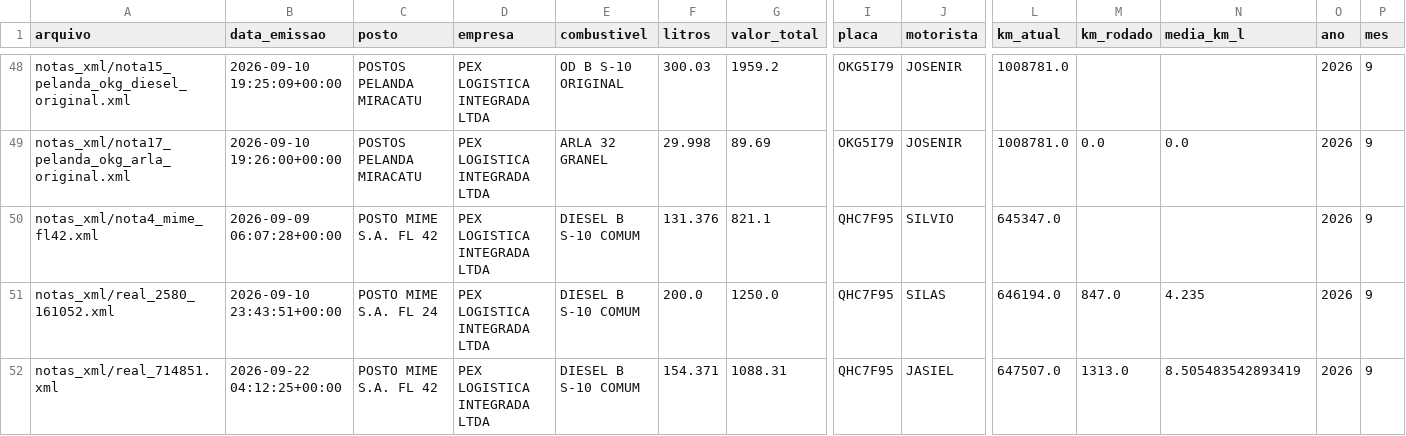
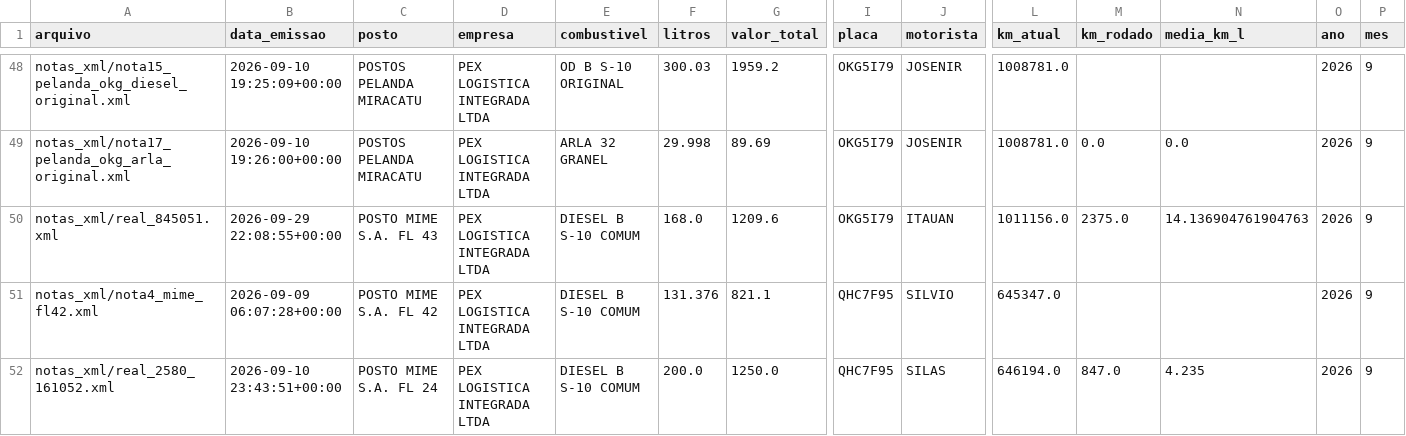
Before and after one commit to leandroosmar-dot/dashboard-abastecimento, a CSV file: base_abastecimentos.csv, drawn as a sheet; only a part is shown, gaps mark what is left out; the shorter side is filled out with more unchanged rows; rows hold the shown columns only; the diff names each change by its address in the sheet, - before the commit and + after, or states it on an @@ line.

Commit message:
Atualiza-dados

```diff
--- a/base_abastecimentos.csv
+++ b/base_abastecimentos.csv
+row 50: notas_xml/real_845051.xml | 2026-09-29 22:08:55+00:00 | POSTO MIME S.A. FL 43 | PEX LOGISTICA INTEGRADA LTDA | DIESEL B S-10 COMUM | 168.0 | 1209.6 | OKG5I79 | ITAUAN | 1011156.0 | 2375.0 | 14.136904761904763 | 2026 | 9
```
